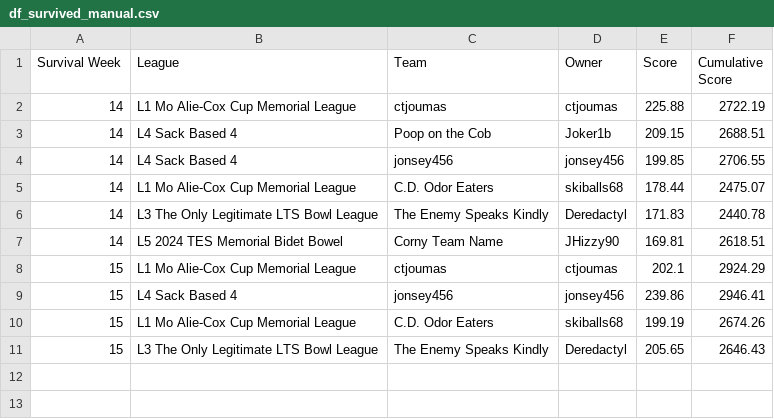
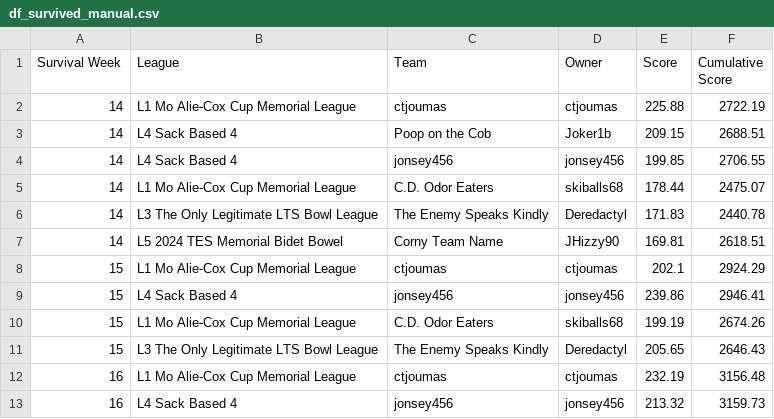
Before and after one commit to matthewdwood82/LTS-Bowl-2024, a CSV file: dat/df_survived_manual.csv, drawn as a sheet.

```diff
--- a/dat/df_survived_manual.csv
+++ b/dat/df_survived_manual.csv
@@ -11 +11,3 @@ Survival Week,League,Team,Owner,Score,Cumulative Score
 15,L3 The Only Legitimate LTS Bowl League,The Enemy Speaks Kindly,Deredactyl,205.65,2646.43
+16,L1 Mo Alie-Cox Cup Memorial League,ctjoumas,ctjoumas,232.19,3156.48
+16,L4 Sack Based 4,jonsey456,jonsey456,213.32,3159.73
```
Also changed, not shown: dat/df_eliminated_manual.csv, dat/df_total_points.csv, 4 other files.
